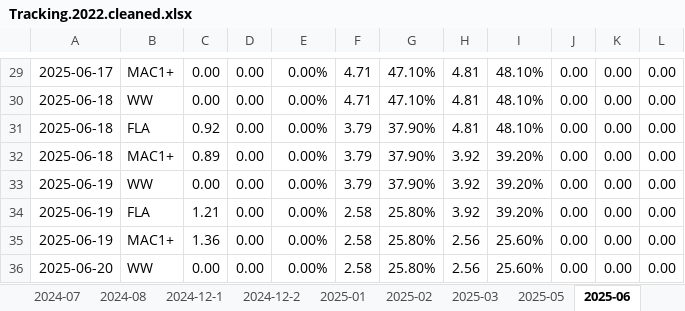
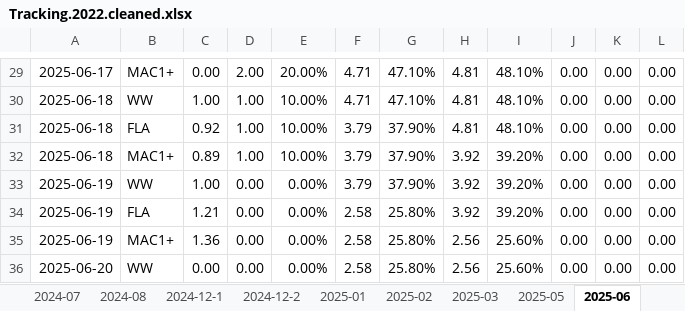
Before and after one commit to TheDonDope/wits, an Excel workbook: assets/Tracking.2022.cleaned.xlsx, sheet 2025-06, drawn as a sheet; only a part is shown, gaps mark what is left out; values as stored, in another font and other column widths than the file's, no borders; charts and pictures not drawn; the diff covers the shown part only; the diff names each change by its address in the sheet, - before the commit and + after, or states it on an @@ line.

```diff
--- a/assets/Tracking.2022.cleaned.xlsx (sheet 2025-06)
+++ b/assets/Tracking.2022.cleaned.xlsx (sheet 2025-06)
-D29: 0.00
+D29: 2.00
-E29: 0.00%
+E29: 20.00%
-C30: 0.00
+C30: 1.00
-D30:D32: 0.00
+D30:D32: 1.00
-E30:E32: 0.00%
+E30:E32: 10.00%
-C33: 0.00
+C33: 1.00
```
Also changed, not shown: 57 edited cells elsewhere in this sheet, sheet 2025-03, 5 other files.
